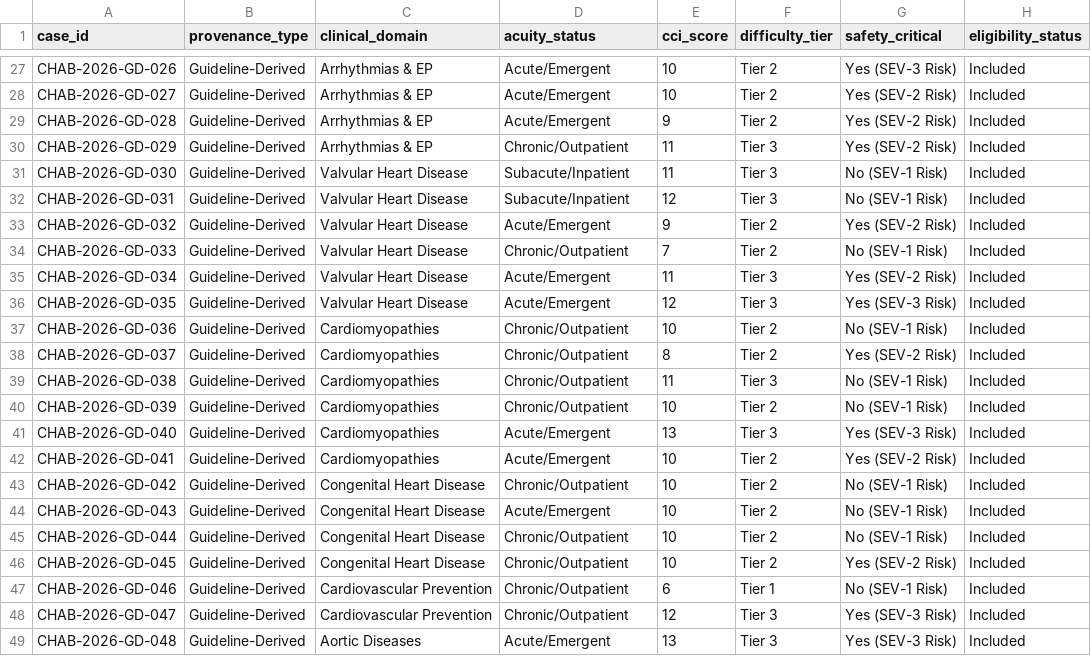
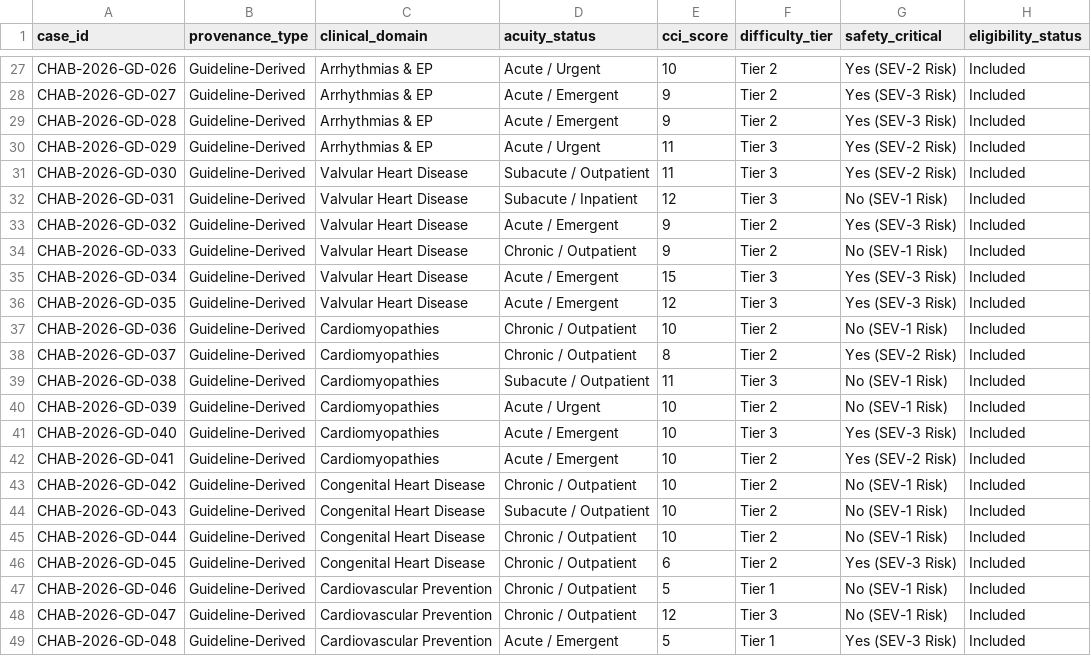
Before and after one commit to H123-lab/CHAB-2026, a CSV file: benchmark/canonical_case_inventory.csv, drawn as a sheet; only a part is shown, gaps mark what is left out; the diff covers the shown part only; the diff names each change by its address in the sheet, - before the commit and + after, or states it on an @@ line.

```diff
--- a/benchmark/canonical_case_inventory.csv
+++ b/benchmark/canonical_case_inventory.csv
-D27 (acuity_status): Acute/Emergent
+D27 (acuity_status): Acute / Urgent
-G27 (safety_critical): Yes (SEV-3 Risk)
+G27 (safety_critical): Yes (SEV-2 Risk)
-D28:D29 (acuity_status): Acute/Emergent
+D28:D29 (acuity_status): Acute / Emergent
-E28 (cci_score): 10
+E28 (cci_score): 9
-G28:G29 (safety_critical): Yes (SEV-2 Risk)
+G28:G29 (safety_critical): Yes (SEV-3 Risk)
-D30 (acuity_status): Chronic/Outpatient
+D30 (acuity_status): Acute / Urgent
-D31 (acuity_status): Subacute/Inpatient
+D31 (acuity_status): Subacute / Outpatient
-G31 (safety_critical): No (SEV-1 Risk)
+G31 (safety_critical): Yes (SEV-2 Risk)
-D32 (acuity_status): Subacute/Inpatient
+D32 (acuity_status): Subacute / Inpatient
-D33 (acuity_status): Acute/Emergent
+D33 (acuity_status): Acute / Emergent
-G33 (safety_critical): Yes (SEV-2 Risk)
+G33 (safety_critical): Yes (SEV-3 Risk)
-D34 (acuity_status): Chronic/Outpatient
+D34 (acuity_status): Chronic / Outpatient
-E34 (cci_score): 7
+E34 (cci_score): 9
-D35:D36 (acuity_status): Acute/Emergent
+D35:D36 (acuity_status): Acute / Emergent
-E35 (cci_score): 11
+E35 (cci_score): 15
-G35 (safety_critical): Yes (SEV-2 Risk)
+G35 (safety_critical): Yes (SEV-3 Risk)
-D37:D38 (acuity_status): Chronic/Outpatient
+D37:D38 (acuity_status): Chronic / Outpatient
-D39 (acuity_status): Chronic/Outpatient
+D39 (acuity_status): Subacute / Outpatient
-D40 (acuity_status): Chronic/Outpatient
+D40 (acuity_status): Acute / Urgent
-D41:D42 (acuity_status): Acute/Emergent
+D41:D42 (acuity_status): Acute / Emergent
-E41 (cci_score): 13
+E41 (cci_score): 10
-D43 (acuity_status): Chronic/Outpatient
+D43 (acuity_status): Chronic / Outpatient
-D44 (acuity_status): Acute/Emergent
+D44 (acuity_status): Subacute / Outpatient
-D45:D48 (acuity_status): Chronic/Outpatient
+D45:D48 (acuity_status): Chronic / Outpatient
-E46 (cci_score): 10
+E46 (cci_score): 6
-G46 (safety_critical): Yes (SEV-2 Risk)
+G46 (safety_critical): Yes (SEV-3 Risk)
-E47 (cci_score): 6
+E47 (cci_score): 5
-G48 (safety_critical): Yes (SEV-3 Risk)
+G48 (safety_critical): No (SEV-1 Risk)
-C49 (clinical_domain): Aortic Diseases
+C49 (clinical_domain): Cardiovascular Prevention
-D49 (acuity_status): Acute/Emergent
+D49 (acuity_status): Acute / Emergent
-E49 (cci_score): 13
+E49 (cci_score): 5
-F49 (difficulty_tier): Tier 3
+F49 (difficulty_tier): Tier 1
```
Also changed, not shown: 155 edited cells elsewhere in this file.
